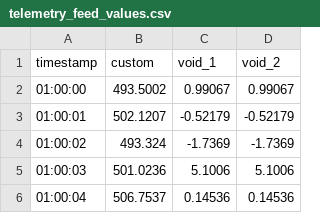
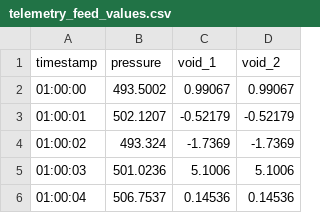
Before and after one commit to seakers/daphne_brain, a CSV file: AT/databases/telemetry_feed_values.csv, drawn as a sheet; only a part is shown.

```diff
--- a/AT/databases/telemetry_feed_values.csv
+++ b/AT/databases/telemetry_feed_values.csv
@@ -1,2 +1,2 @@
-timestamp,custom,void_1,void_2
+timestamp,pressure,void_1,void_2
 01:00:00,493.5002,0.99067,0.99067
```
Also changed, not shown: 9 other files.
